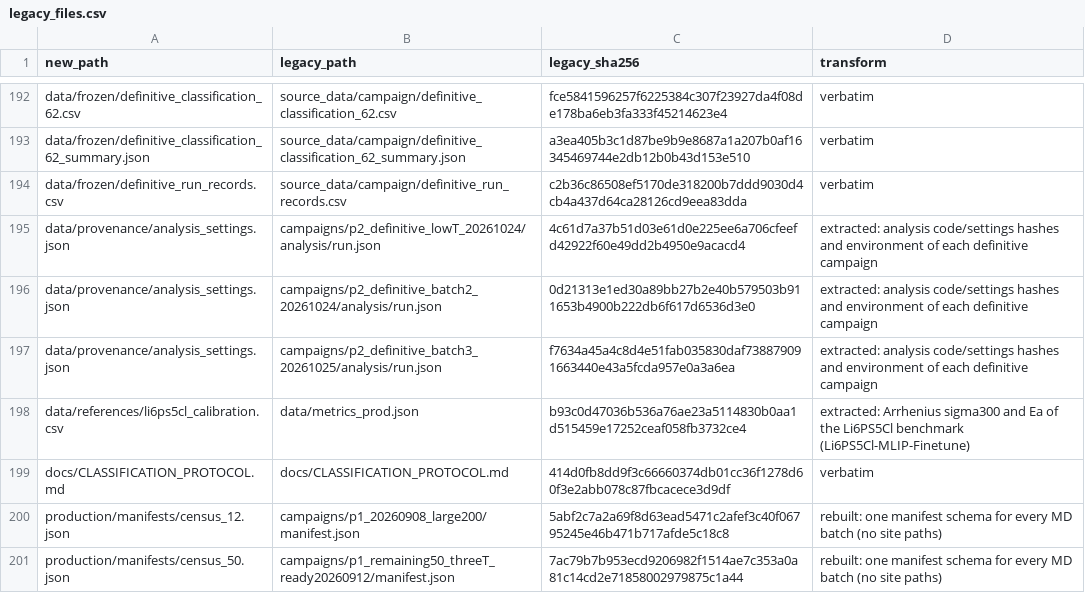
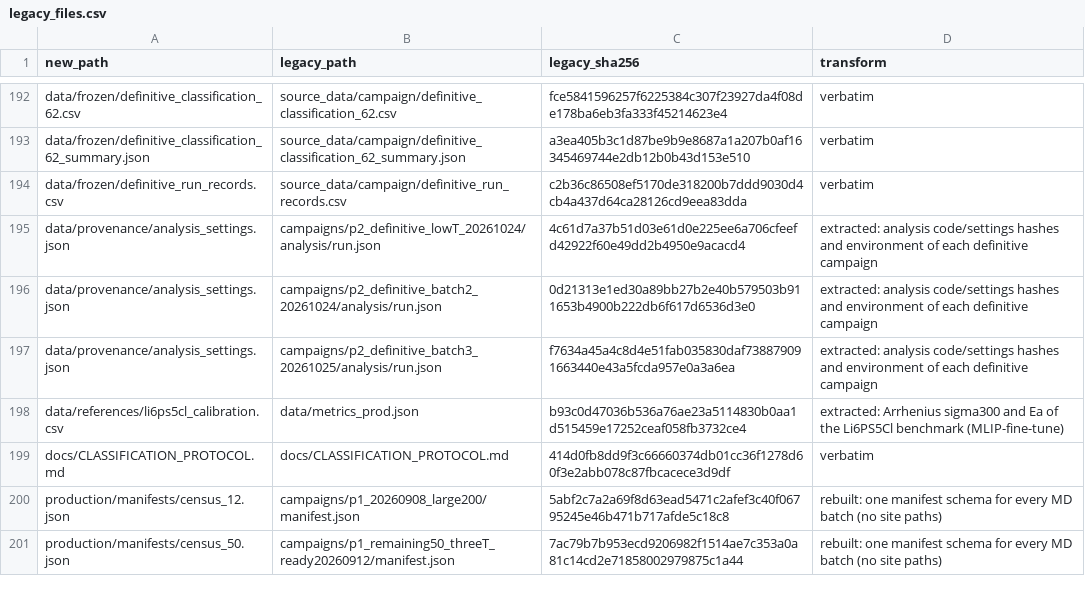
Before and after one commit to E1582271-dotcom/Solid-Electrolyte-MLIP-MD, a CSV file: data/provenance/legacy_files.csv, drawn as a sheet; only a part is shown, gaps mark what is left out.

```diff
--- a/data/provenance/legacy_files.csv
+++ b/data/provenance/legacy_files.csv
@@ -197,3 +197,3 @@ data/provenance/analysis_settings.json,campaigns/p2_definitive_batch2_20261024/a
 data/provenance/analysis_settings.json,campaigns/p2_definitive_batch3_20261025/analysis/run.json,f7634a45a4c8d4e51fab035830daf738879091663440e43a5fcda957e0a3a6ea,extracted: analysis code/settings hashes and environment of each definitive campaign
-data/references/li6ps5cl_calibration.csv,data/metrics_prod.json,b93c0d47036b536a76ae23a5114830b0aa1d515459e17252ceaf058fb3732ce4,extracted: Arrhenius sigma300 and Ea of the Li6PS5Cl benchmark (Li6PS5Cl-MLIP-Finetune)
+data/references/li6ps5cl_calibration.csv,data/metrics_prod.json,b93c0d47036b536a76ae23a5114830b0aa1d515459e17252ceaf058fb3732ce4,extracted: Arrhenius sigma300 and Ea of the Li6PS5Cl benchmark (MLIP-fine-tune)
 docs/CLASSIFICATION_PROTOCOL.md,docs/CLASSIFICATION_PROTOCOL.md,414d0fb8dd9f3c66660374db01cc36f1278d60f3e2abb078c87fbcacece3d9df,verbatim
```
Also changed, not shown: 5 other files.
